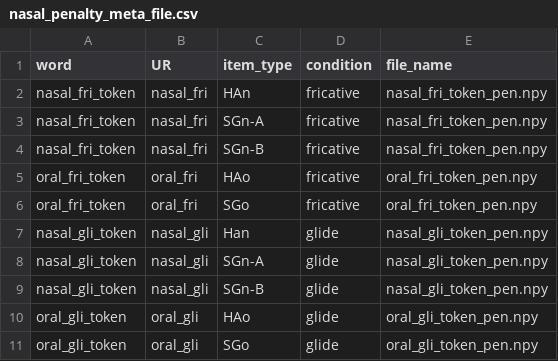
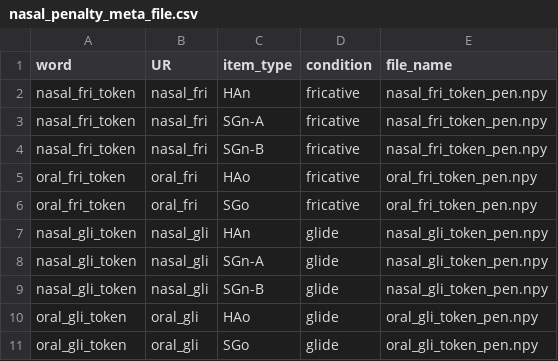
Before and after one commit to ivyzheng1592/SourGrape, a CSV file: dataset/nasal_penalty_meta_file.csv, drawn as a sheet.

Commit message:
debugging

```diff
--- a/dataset/nasal_penalty_meta_file.csv
+++ b/dataset/nasal_penalty_meta_file.csv
@@ -6,3 +6,3 @@ oral_fri_token,oral_fri,HAo,fricative,oral_fri_token_pen.npy
 oral_fri_token,oral_fri,SGo,fricative,oral_fri_token_pen.npy
-nasal_gli_token,nasal_gli,Han,glide,nasal_gli_token_pen.npy
+nasal_gli_token,nasal_gli,HAn,glide,nasal_gli_token_pen.npy
 nasal_gli_token,nasal_gli,SGn-A,glide,nasal_gli_token_pen.npy
```
